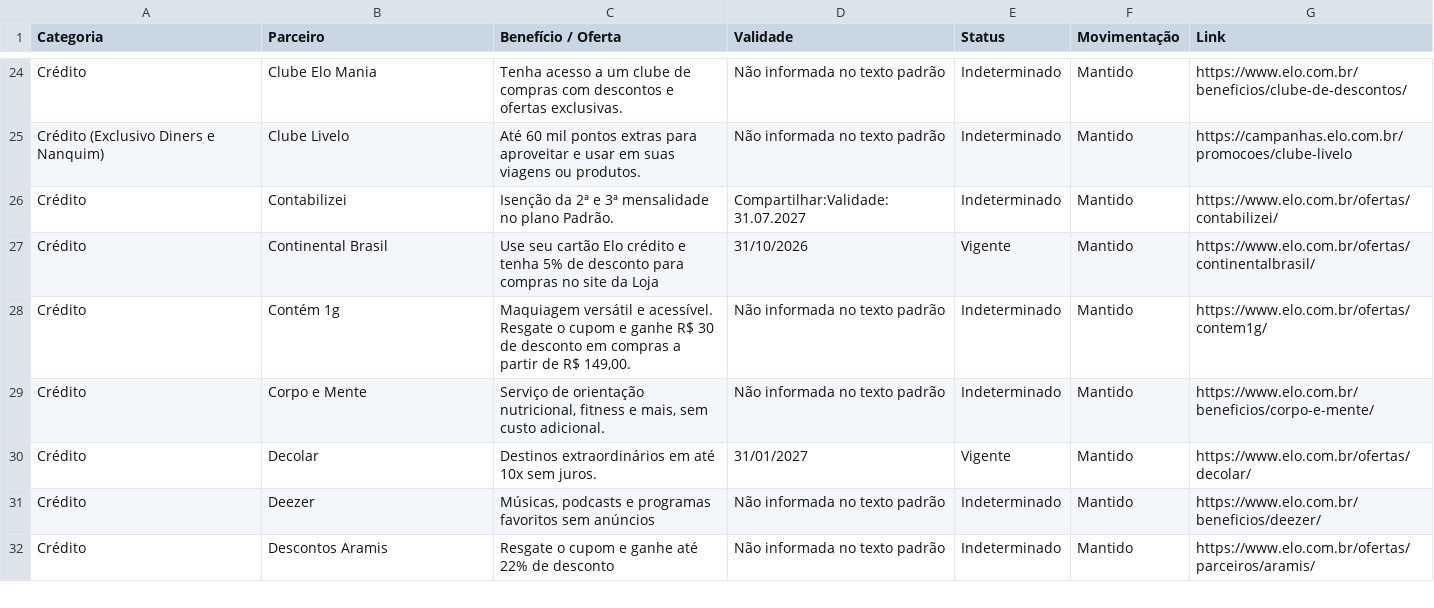
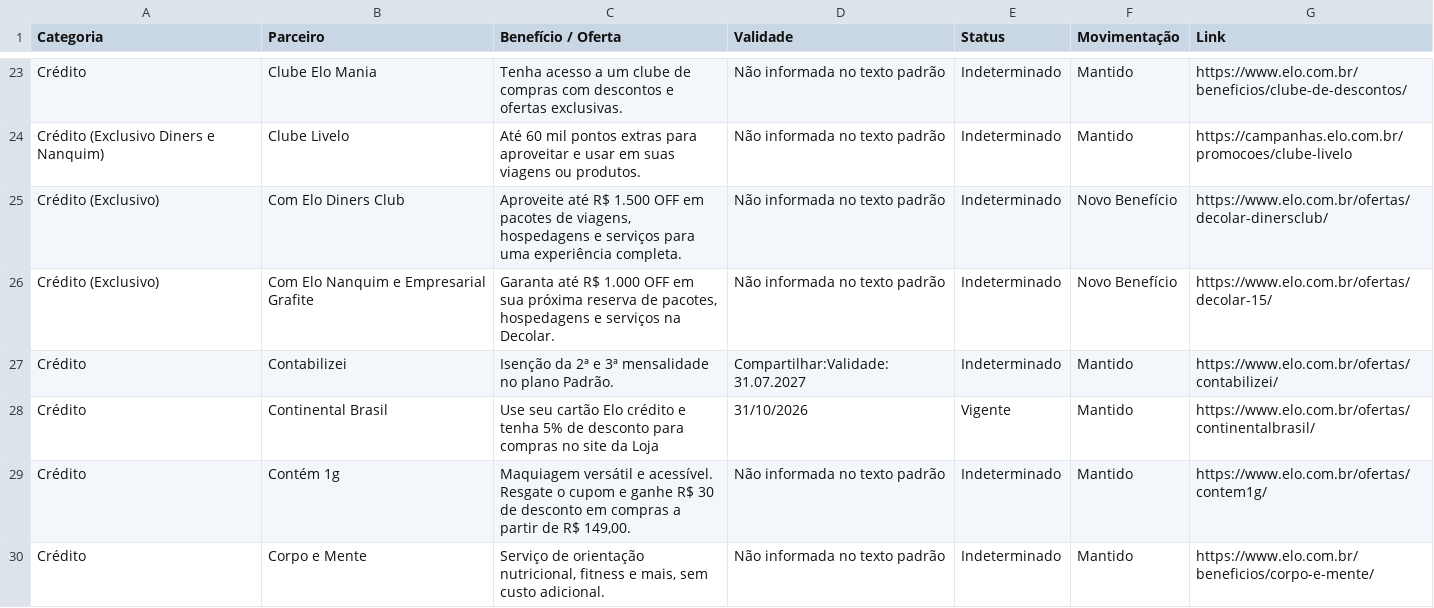
Before and after one commit to lucassantos-br/monitor-ofertas-elo, a CSV file: relatorio_elo_completo.csv, drawn as a sheet; only a part is shown, gaps mark what is left out; the shorter side is filled out with more unchanged rows; the diff covers the shown part only; the diff names each change by its address in the sheet, - before the commit and + after, or states it on an @@ line.

```diff
--- a/relatorio_elo_completo.csv
+++ b/relatorio_elo_completo.csv
+row 25: Crédito (Exclusivo) | Com Elo Diners Club | Aproveite até R$ 1.500 OFF em pacotes de viagens, hospedagens e serviços para uma experiência completa. | Não informada no texto padrão | Indeterminado | Novo Benefício | https://www.elo.com.br/ofertas/decolar-dinersclub/
+row 26: Crédito (Exclusivo) | Com Elo Nanquim e Empresarial Grafite | Garanta até R$ 1.000 OFF em sua próxima reserva de pacotes, hospedagens e serviços na Decolar. | Não informada no texto padrão | Indeterminado | Novo Benefício | https://www.elo.com.br/ofertas/decolar-15/
```
Also changed, not shown: 1 added row, 3 removed rows and 2 moved rows elsewhere in this file.
